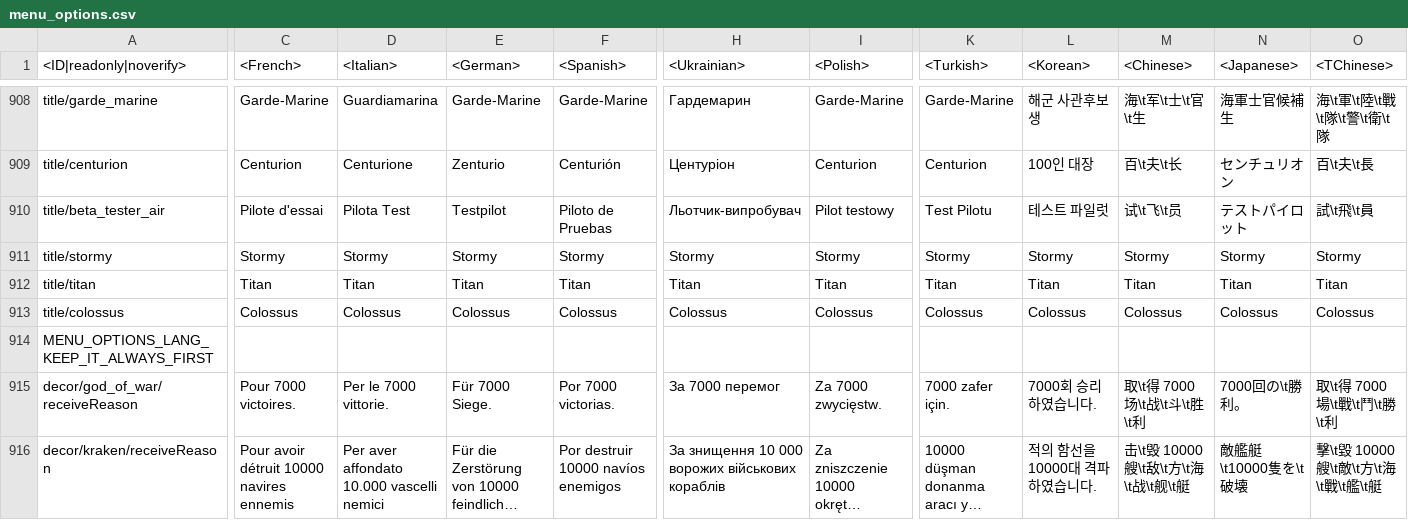
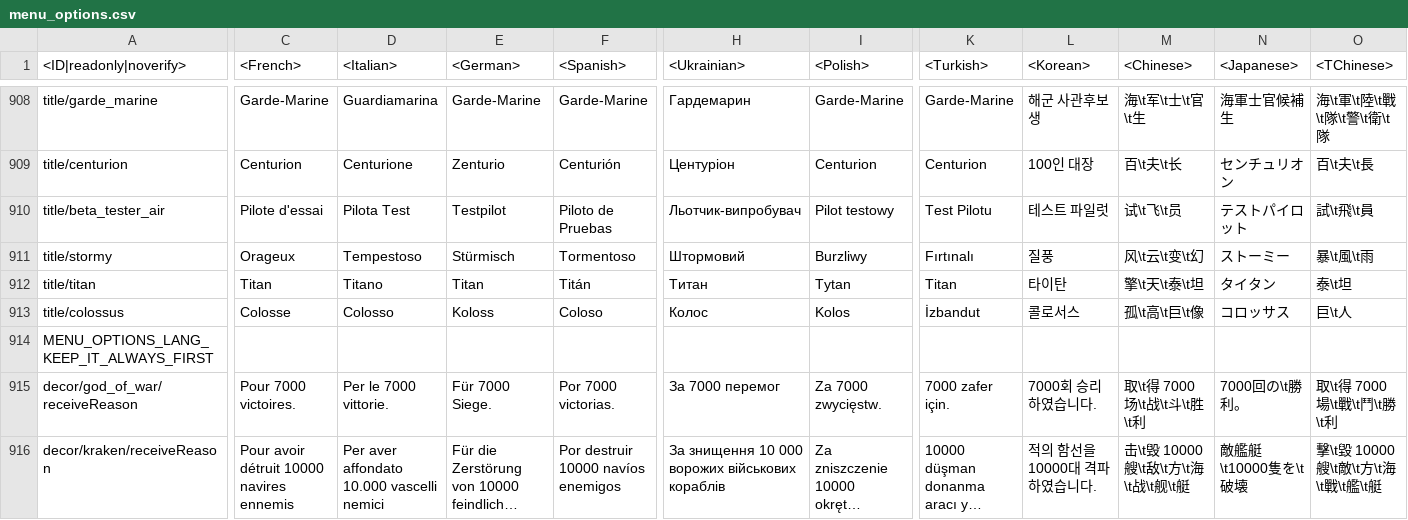
Before and after one commit to gszabi99/War-Thunder-Mobile-Datamine, a CSV file: lang.vromfs.bin_u/lang/menu_options.csv, drawn as a sheet; only a part is shown, gaps mark what is left out; long unchanged cells end in …; the diff covers the shown part only; the diff names each change by its address in the sheet, - before the commit and + after, or states it on an @@ line.

```diff
--- a/lang.vromfs.bin_u/lang/menu_options.csv
+++ b/lang.vromfs.bin_u/lang/menu_options.csv
-C911 (<French>): Stormy
+C911 (<French>): Orageux
-D911 (<Italian>): Stormy
+D911 (<Italian>): Tempestoso
-E911 (<German>): Stormy
+E911 (<German>): Stürmisch
-F911 (<Spanish>): Stormy
+F911 (<Spanish>): Tormentoso
-H911 (<Ukrainian>): Stormy
+H911 (<Ukrainian>): Штормовий
-I911 (<Polish>): Stormy
+I911 (<Polish>): Burzliwy
-K911 (<Turkish>): Stormy
+K911 (<Turkish>): Fırtınalı
-L911 (<Korean>): Stormy
+L911 (<Korean>): 질풍
-M911 (<Chinese>): Stormy
+M911 (<Chinese>): 风\t云\t变\t幻
-N911 (<Japanese>): Stormy
+N911 (<Japanese>): ストーミー
-O911 (<TChinese>): Stormy
+O911 (<TChinese>): 暴\t風\t雨
-D912 (<Italian>): Titan
+D912 (<Italian>): Titano
-F912 (<Spanish>): Titan
+F912 (<Spanish>): Titán
-H912 (<Ukrainian>): Titan
+H912 (<Ukrainian>): Титан
-I912 (<Polish>): Titan
+I912 (<Polish>): Tytan
-L912 (<Korean>): Titan
+L912 (<Korean>): 타이탄
-M912 (<Chinese>): Titan
+M912 (<Chinese>): 擎\t天\t泰\t坦
-N912 (<Japanese>): Titan
+N912 (<Japanese>): タイタン
-O912 (<TChinese>): Titan
+O912 (<TChinese>): 泰\t坦
-C913 (<French>): Colossus
+C913 (<French>): Colosse
-D913 (<Italian>): Colossus
+D913 (<Italian>): Colosso
-E913 (<German>): Colossus
+E913 (<German>): Koloss
-F913 (<Spanish>): Colossus
+F913 (<Spanish>): Coloso
-H913 (<Ukrainian>): Colossus
+H913 (<Ukrainian>): Колос
-I913 (<Polish>): Colossus
+I913 (<Polish>): Kolos
-K913 (<Turkish>): Colossus
+K913 (<Turkish>): İzbandut
-L913 (<Korean>): Colossus
+L913 (<Korean>): 콜로서스
-M913 (<Chinese>): Colossus
+M913 (<Chinese>): 孤\t高\t巨\t像
-N913 (<Japanese>): Colossus
+N913 (<Japanese>): コロッサス
-O913 (<TChinese>): Colossus
+O913 (<TChinese>): 巨\t人
```
Also changed, not shown: 2 edited cells elsewhere in this file, lang.vromfs.bin_u/lang/unlocks_streaks.csv, 33 other files.
